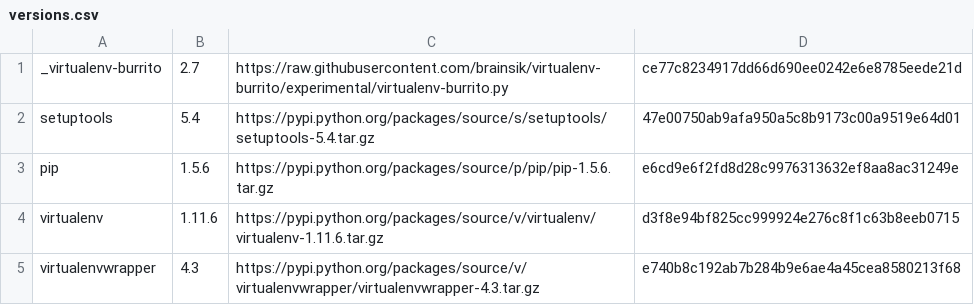
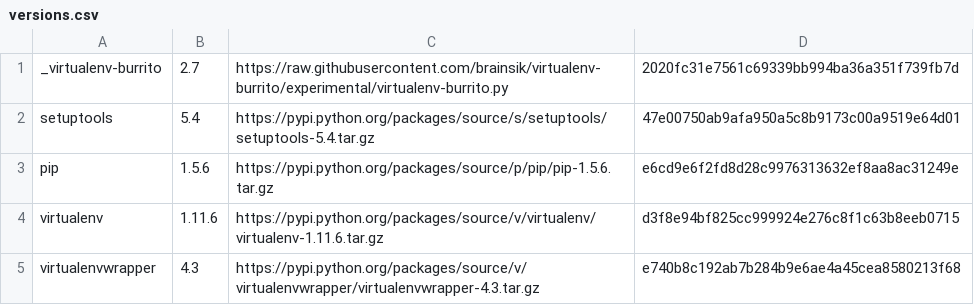
Before and after one commit to brainsik/virtualenv-burrito, a CSV file: versions.csv, drawn as a sheet.

```diff
--- a/versions.csv
+++ b/versions.csv
@@ -1,2 +1,2 @@
-_virtualenv-burrito,2.7,https://raw.githubusercontent.com/brainsik/virtualenv-burrito/experimental/virtualenv-burrito.py,ce77c8234917dd66d690ee0242e6e8785eede21d
+_virtualenv-burrito,2.7,https://raw.githubusercontent.com/brainsik/virtualenv-burrito/experimental/virtualenv-burrito.py,2020fc31e7561c69339bb994ba36a351f739fb7d
 setuptools,5.4,https://pypi.python.org/packages/source/s/setuptools/setuptools-5.4.tar.gz,47e00750ab9afa950a5c8b9173c00a9519e64d01
```
Also changed, not shown: 1 other file.
